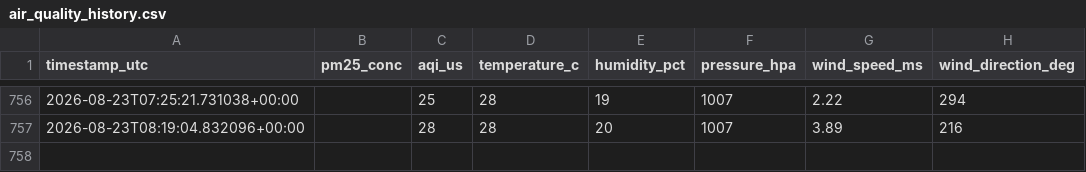
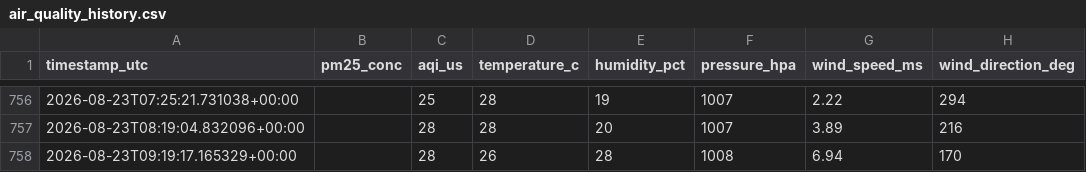
Before and after one commit to ilihan16072008-create/pm25-forecasting-almaty, a CSV file: data/air_quality_history.csv, drawn as a sheet; only a part is shown, gaps mark what is left out.

```diff
--- a/data/air_quality_history.csv
+++ b/data/air_quality_history.csv
@@ -757 +757,2 @@ timestamp_utc,pm25_conc,aqi_us,temperature_c,humidity_pct,pressure_hpa,wind_spee
 2026-08-23T08:19:04.832096+00:00,,28,28,20,1007,3.89,216
+2026-08-23T09:19:17.165329+00:00,,28,26,28,1008,6.94,170
```
